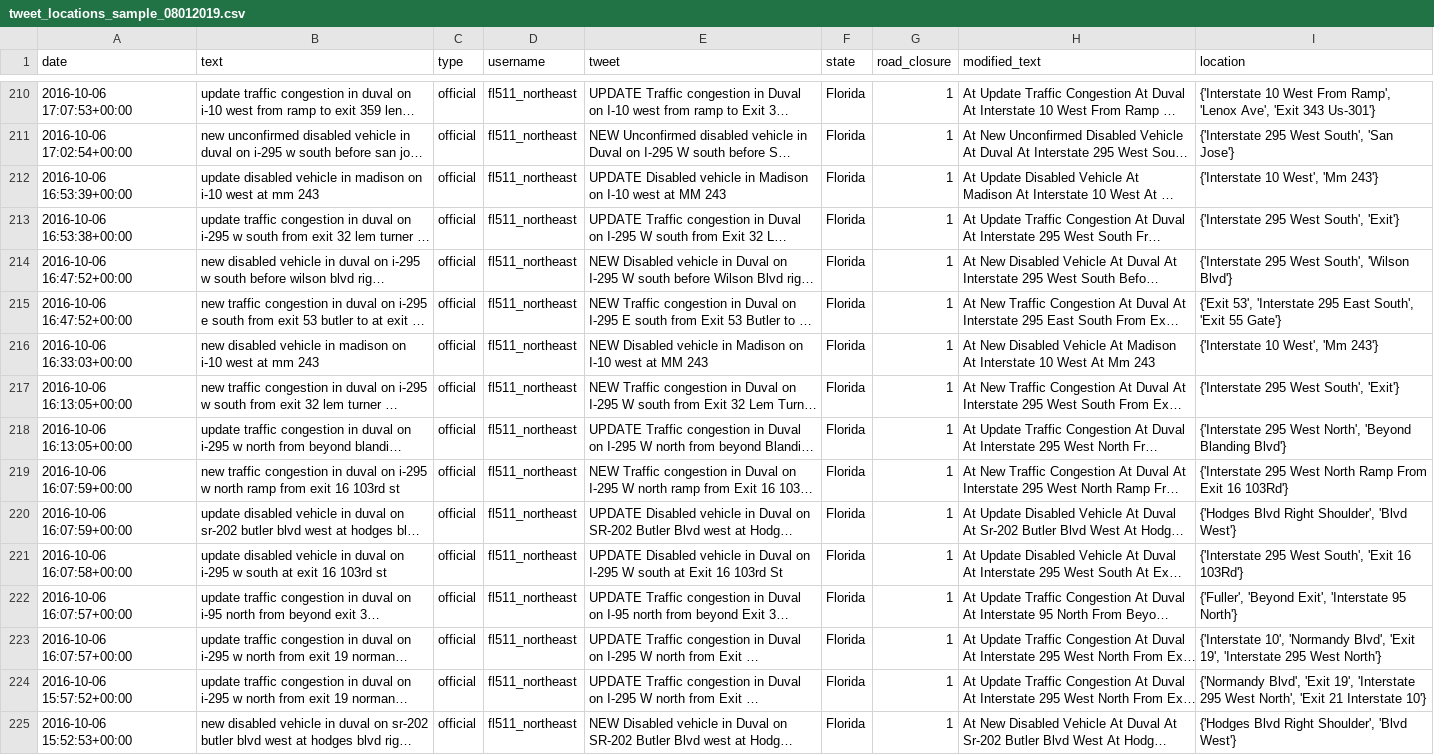
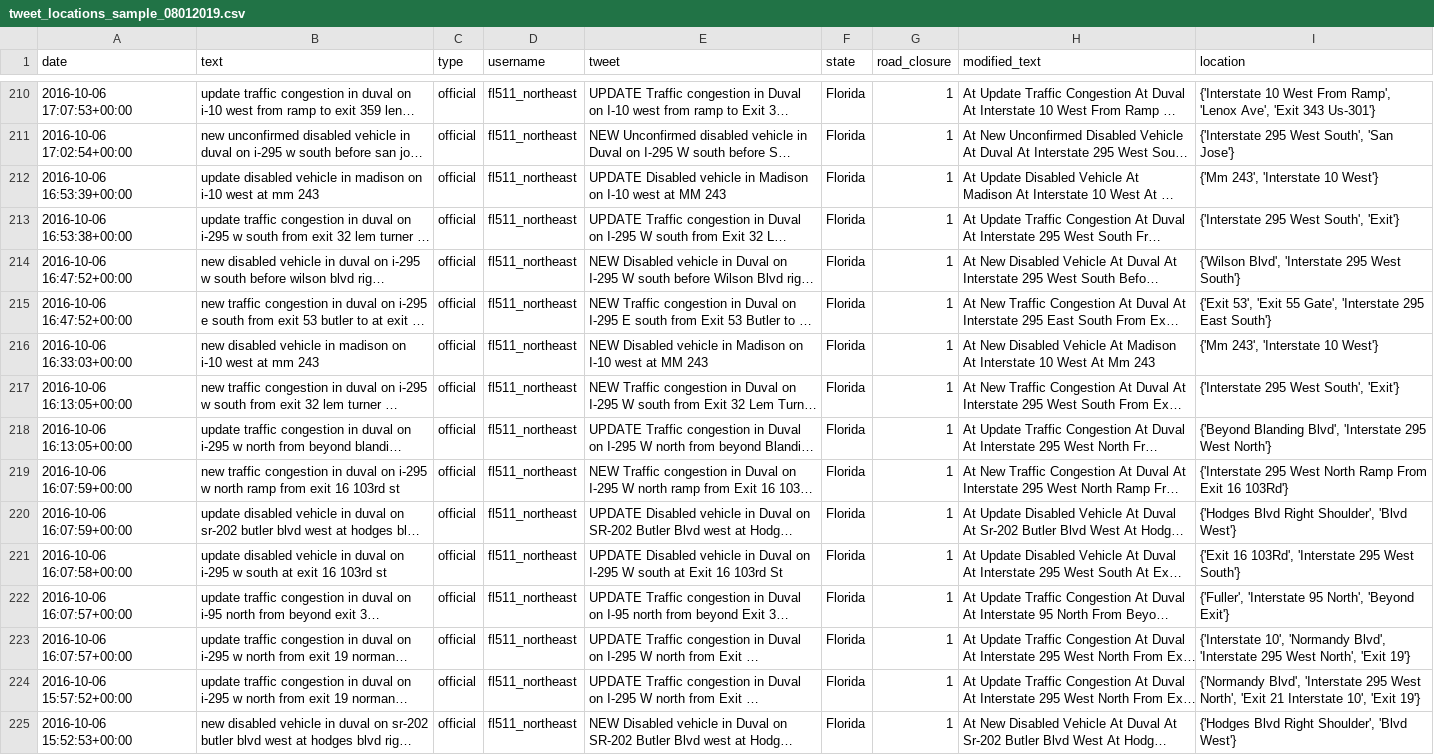
Before and after one commit to templecm4y/GA-Twitter-Road-Closures-Client-Project, a CSV file: data/Loc_Extracted/tweet_locations_sample_08012019.csv, drawn as a sheet; only a part is shown, gaps mark what is left out; long unchanged cells end in …; the diff covers the shown part only; the diff names each change by its address in the sheet, - before the commit and + after, or states it on an @@ line.

```diff
--- a/data/Loc_Extracted/tweet_locations_sample_08012019.csv
+++ b/data/Loc_Extracted/tweet_locations_sample_08012019.csv
-I212 (location): {'Interstate 10 West', 'Mm 243'}
+I212 (location): {'Mm 243', 'Interstate 10 West'}
-I214 (location): {'Interstate 295 West South', 'Wilson Blvd'}
+I214 (location): {'Wilson Blvd', 'Interstate 295 West South'}
-I215 (location): {'Exit 53', 'Interstate 295 East South', 'Exit 55 Gate'}
+I215 (location): {'Exit 53', 'Exit 55 Gate', 'Interstate 295 East South'}
-I216 (location): {'Interstate 10 West', 'Mm 243'}
+I216 (location): {'Mm 243', 'Interstate 10 West'}
-I218 (location): {'Interstate 295 West North', 'Beyond Blanding Blvd'}
+I218 (location): {'Beyond Blanding Blvd', 'Interstate 295 West North'}
-I221 (location): {'Interstate 295 West South', 'Exit 16 103Rd'}
+I221 (location): {'Exit 16 103Rd', 'Interstate 295 West South'}
-I222 (location): {'Fuller', 'Beyond Exit', 'Interstate 95 North'}
+I222 (location): {'Fuller', 'Interstate 95 North', 'Beyond Exit'}
-I223 (location): …'Normandy Blvd', 'Exit 19', 'Interstate 295 West North'}
+I223 (location): …'Normandy Blvd', 'Interstate 295 West North', 'Exit 19'}
-I224 (location): {'Normandy Blvd', 'Exit 19', 'Interstate 295 West North', 'Exit 21 Interstate 10'}
+I224 (location): {'Normandy Blvd', 'Interstate 295 West North', 'Exit 21 Interstate 10', 'Exit 19'}
```
Also changed, not shown: 71 edited cells elsewhere in this file, data/Loc_Extracted/rt_locations_extract_08012019.csv, data/Loc_Extracted/tweet_locations_extract_08012019.csv, 4 other files.
